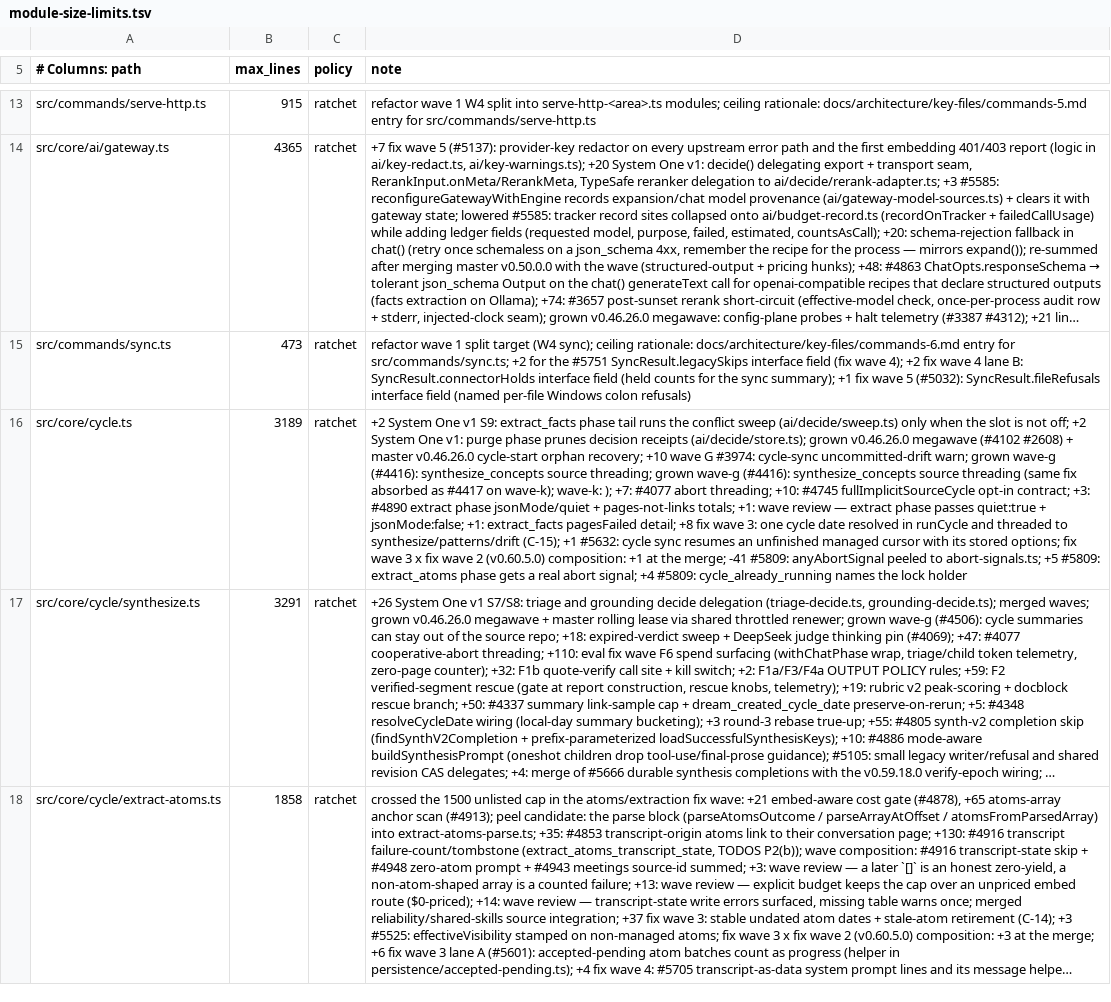
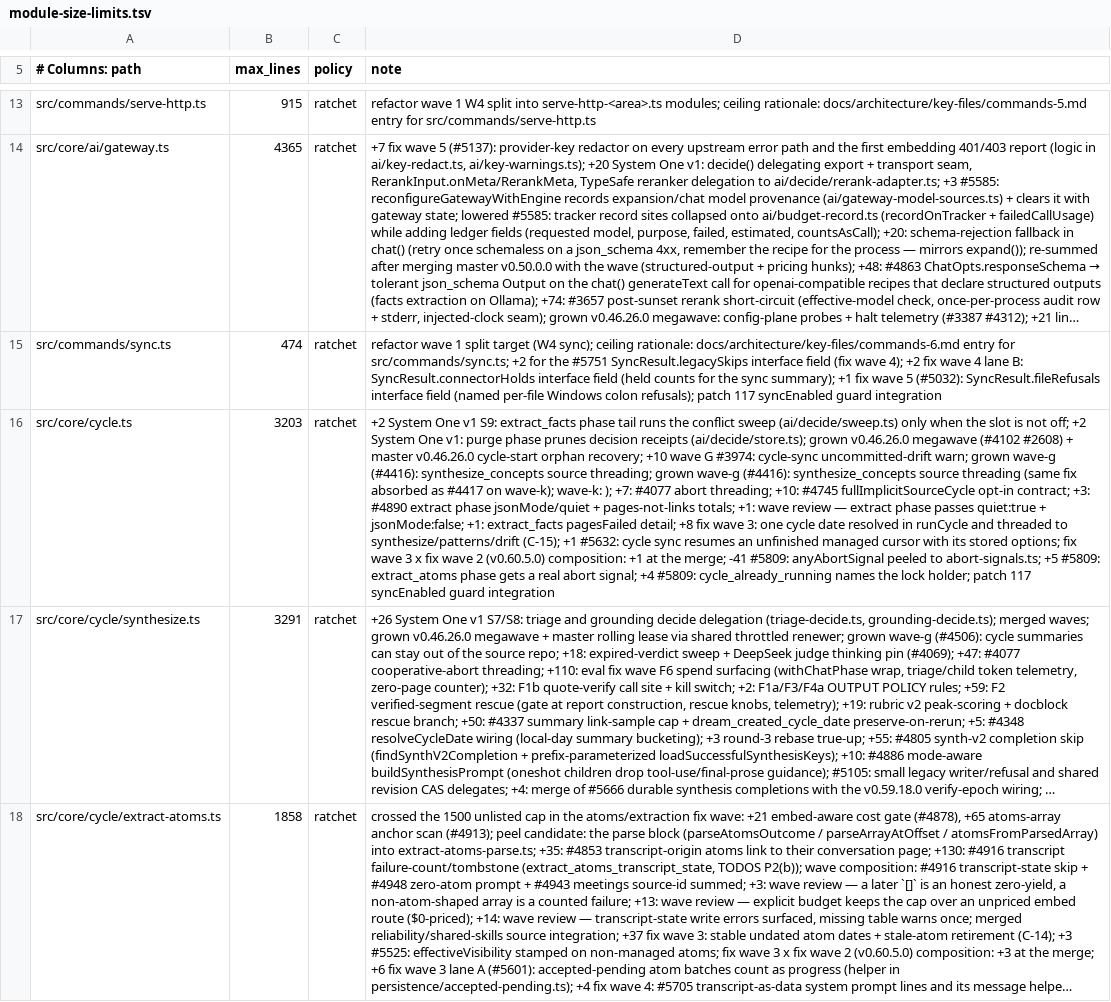
Before and after one commit to Masashi-Ono0611/gbrain, a TSV file: scripts/module-size-limits.tsv, drawn as a sheet; only a part is shown, gaps mark what is left out; long unchanged cells end in …; the diff names each change by its address in the sheet, - before the commit and + after, or states it on an @@ line.

Commit message:
patch 117: enforce config.syncEnabled=false at the performSync choke point (local-only, no upstream PR) — protects workspace-8c4c17df from autopilot auto-resync; a narrower automatic-dispatch-only design is tracked separately for upstream submission in PR #4936

```diff
--- a/scripts/module-size-limits.tsv
+++ b/scripts/module-size-limits.tsv
-B15 (max_lines): 473
+B15 (max_lines): 474
-D15 (note): …Windows colon refusals)
+D15 (note): …Windows colon refusals); patch 117 syncEnabled guard integration
-B16 (max_lines): 3189
+B16 (max_lines): 3203
-D16 (note): …the lock holder
+D16 (note): …the lock holder; patch 117 syncEnabled guard integration
```
Also changed, not shown: 9 other files.
